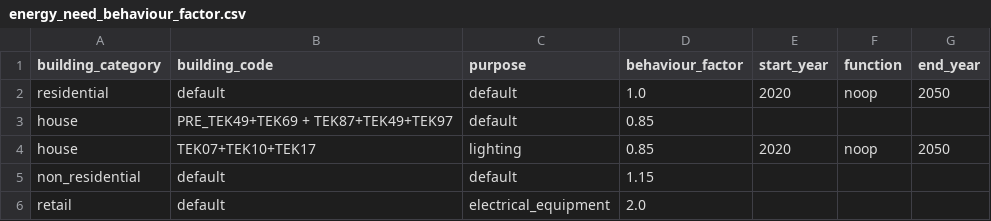
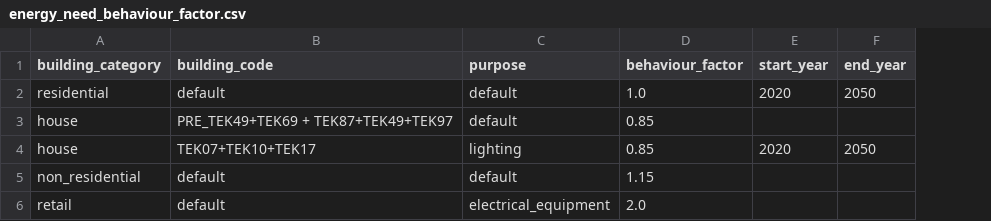
Before and after one commit to NVE/ebm, a CSV file: docs/source/tables/energy_need_behaviour_factor.csv, drawn as a sheet; the diff names each change by its address in the sheet, - before the commit and + after, or states it on an @@ line.

Commit message:
Small fixes to calibrating and energy need

```diff
--- a/docs/source/tables/energy_need_behaviour_factor.csv
+++ b/docs/source/tables/energy_need_behaviour_factor.csv
-column F (function), rows 2-4: noop |  | noop
```
Also changed, not shown: 3 other files.
